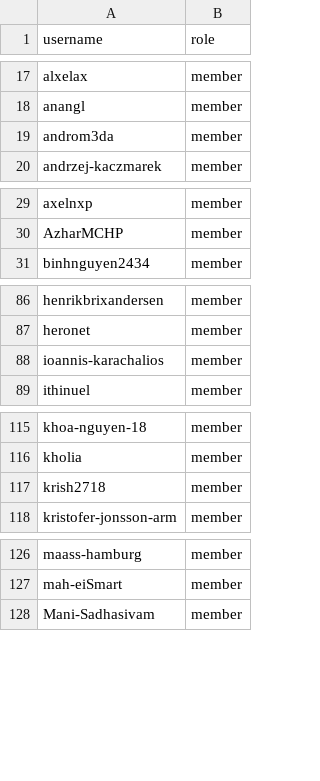
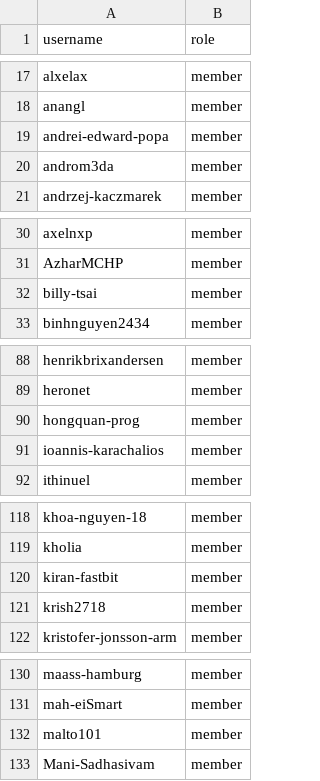
Before and after one commit to zephyrproject-rtos/infrastructure, a CSV file: terraform/github-zephyrproject-rtos/team/team-members/maintainers.csv, drawn as a sheet; only a part is shown, gaps mark what is left out; the diff covers the shown part only.

Commit message:
github: Sync with MAINTAINERS.yml
Sync team and repository members with
MAINTAINERS.yml@16bf023766a1eae15947db599594a88634a8cc9d.

Signed-off-by: Stephanos Ioannidis <root@stephanos.io>

```diff
--- a/terraform/github-zephyrproject-rtos/team/team-members/maintainers.csv
+++ b/terraform/github-zephyrproject-rtos/team/team-members/maintainers.csv
@@ -18,2 +18,3 @@ alxelax,member
 anangl,member
+andrei-edward-popa,member
 androm3da,member
@@ -30,2 +31,3 @@ axelnxp,member
 AzharMCHP,member
+billy-tsai,member
 binhnguyen2434,member
@@ -87,2 +89,3 @@ henrikbrixandersen,member
 heronet,member
+hongquan-prog,member
 ioannis-karachalios,member
@@ -116,2 +119,3 @@ khoa-nguyen-18,member
 kholia,member
+kiran-fastbit,member
 krish2718,member
@@ -127,2 +131,3 @@ maass-hamburg,member
 mah-eiSmart,member
+malto101,member
 Mani-Sadhasivam,member
```
Also changed, not shown: 3 added rows elsewhere in this file, terraform/github-zephyrproject-rtos/team/team-members/collaborators.csv, terraform/github-zephyrproject-rtos/team/team-members/contributors.csv, 2 other files.
